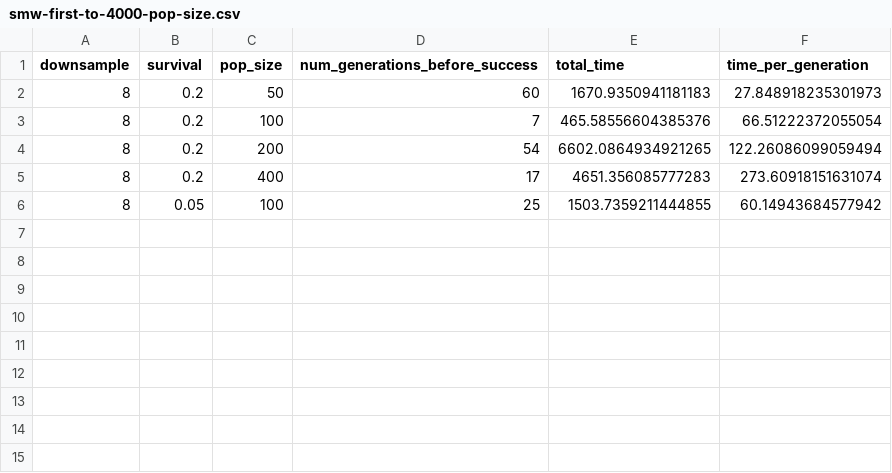
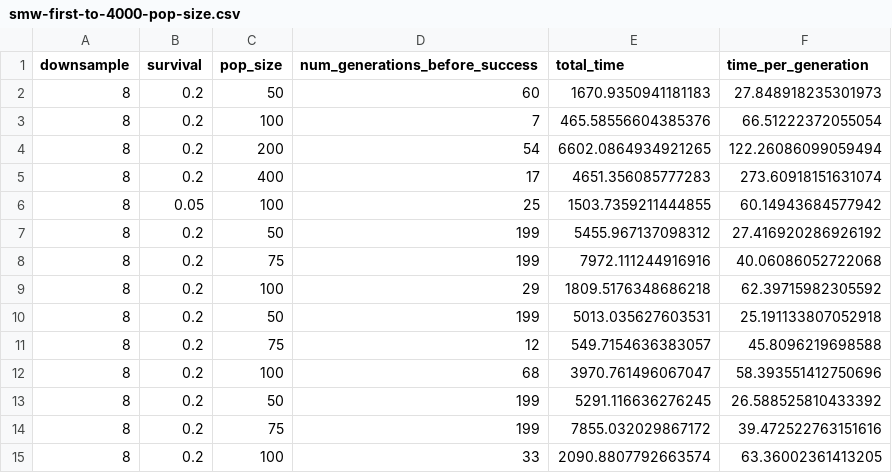
Before and after one commit to paigeweber13/transfer-learning-across-platformer-games, a CSV file: experiments/smw-first-to-4000-pop-size.csv, drawn as a sheet.

Commit message:
added more experimental data

```diff
--- a/experiments/smw-first-to-4000-pop-size.csv
+++ b/experiments/smw-first-to-4000-pop-size.csv
@@ -6 +6,10 @@ downsample,survival,pop_size,num_generations_before_success,total_time,time_per_
 8,0.05,100,25,1503.7359211444855,60.14943684577942
+8,0.2,50,199,5455.967137098312,27.416920286926192
+8,0.2,75,199,7972.111244916916,40.06086052722068
+8,0.2,100,29,1809.5176348686218,62.39715982305592
+8,0.2,50,199,5013.035627603531,25.191133807052918
+8,0.2,75,12,549.7154636383057,45.8096219698588
+8,0.2,100,68,3970.761496067047,58.393551412750696
+8,0.2,50,199,5291.116636276245,26.588525810433392
+8,0.2,75,199,7855.032029867172,39.472522763151616
+8,0.2,100,33,2090.8807792663574,63.36002361413205
```
